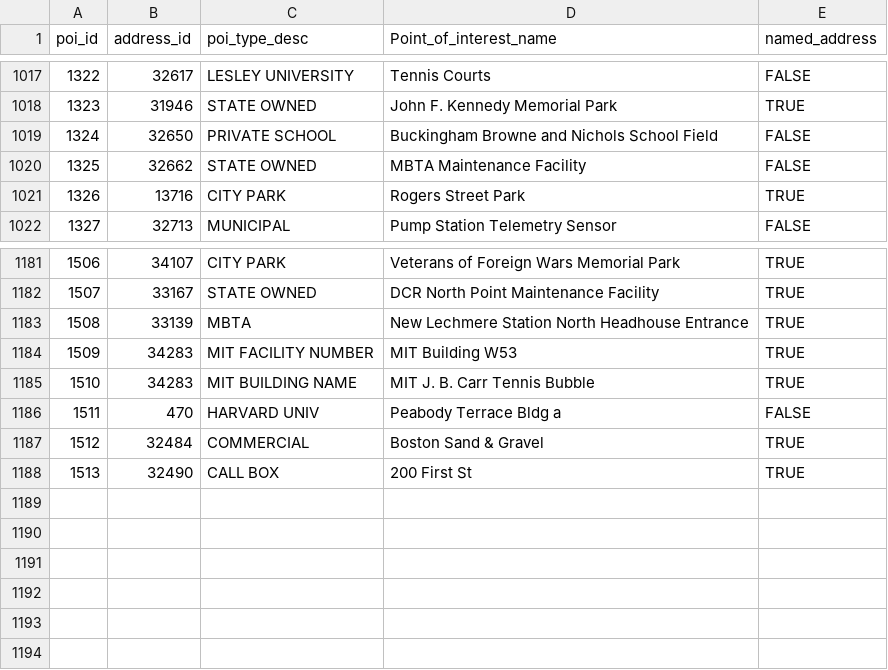
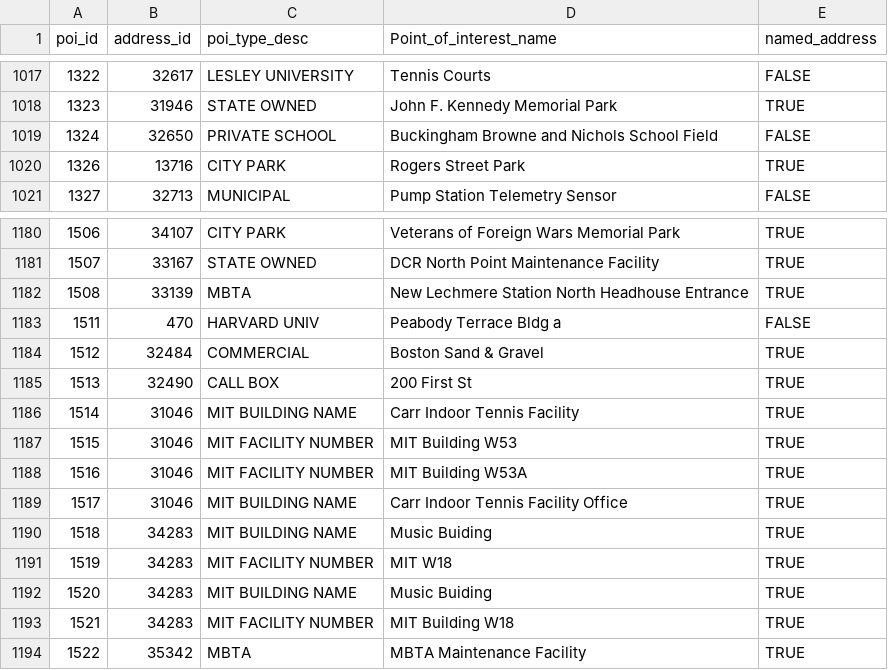
Before and after one commit to cambridgegis/cambridgegis_data, a CSV file: Address/Address_Points/Master_Address_Points_of_Interest.csv, drawn as a sheet; only a part is shown, gaps mark what is left out; removed rows and columns are numbered as before the commit, all else as after; the diff names each change by its address in the sheet, - before the commit and + after, or states it on an @@ line.

Commit message:
11 layers updated
Data updates for the following layer:

* ADDRESS_AddressPoints
* BASEMAP_Buildings
* BASEMAP_PrivateWalkways
* CDD_CommunityAssets
* CDD_LandUse
* ENVIRONMENTAL_StreetTrees
* INFRA_Catchbasin
* RECREATION_BikeFacilities
* RECREATION_OpenSpace
* TRAFFIC_MeteredParkingSpaces
* TRANS_Centerlines

```diff
--- a/Address/Address_Points/Master_Address_Points_of_Interest.csv
+++ b/Address/Address_Points/Master_Address_Points_of_Interest.csv
-row 1020: 1325 | 32662 | STATE OWNED | MBTA Maintenance Facility | FALSE
-row 1184: 1509 | 34283 | MIT FACILITY NUMBER | MIT Building W53 | TRUE
-row 1185: 1510 | 34283 | MIT BUILDING NAME | MIT J. B. Carr Tennis Bubble | TRUE
+row 1186: 1514 | 31046 | MIT BUILDING NAME | Carr Indoor Tennis Facility | TRUE
+row 1187: 1515 | 31046 | MIT FACILITY NUMBER | MIT Building W53 | TRUE
+row 1188: 1516 | 31046 | MIT FACILITY NUMBER | MIT Building W53A | TRUE
+row 1189: 1517 | 31046 | MIT BUILDING NAME | Carr Indoor Tennis Facility Office | TRUE
+row 1190: 1518 | 34283 | MIT BUILDING NAME | Music Buiding | TRUE
+row 1191: 1519 | 34283 | MIT FACILITY NUMBER | MIT W18 | TRUE
+row 1192: 1520 | 34283 | MIT BUILDING NAME | Music Buiding | TRUE
+row 1193: 1521 | 34283 | MIT FACILITY NUMBER | MIT Building W18 | TRUE
+row 1194: 1522 | 35342 | MBTA | MBTA Maintenance Facility | TRUE
```
Also changed, not shown: 33 other files.
